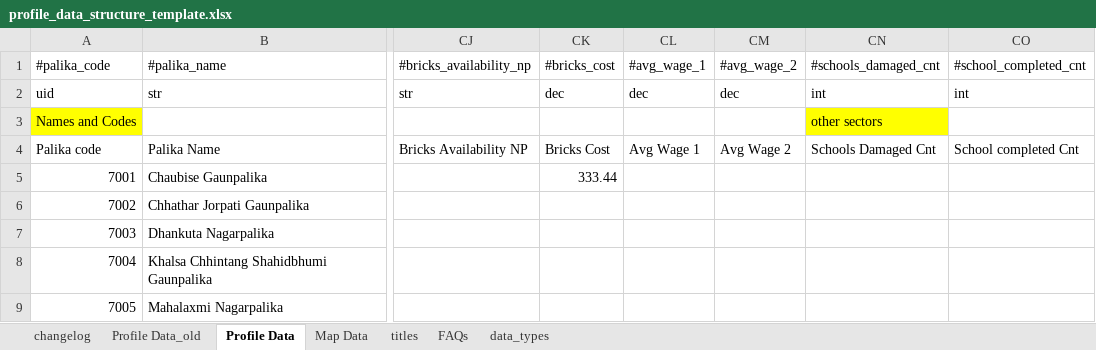
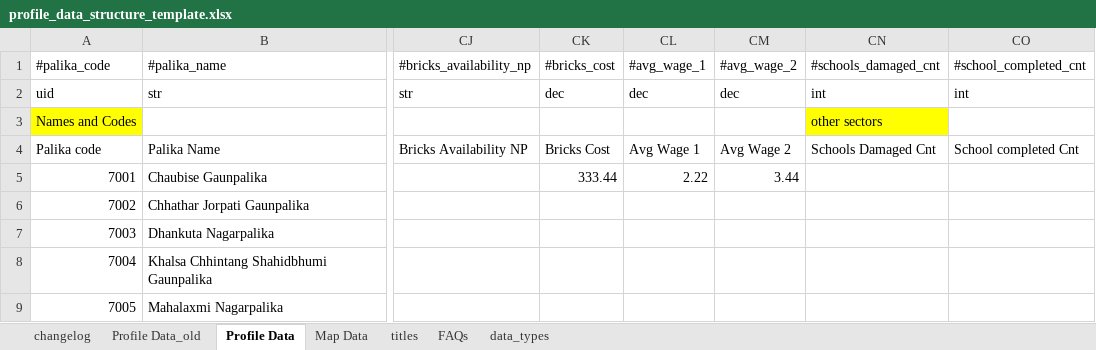
Before and after one commit to toggle-corp/palika-profile, an Excel workbook: core/resources/data/profile_data_structure_template.xlsx, sheet Profile Data, drawn as a sheet; only a part is shown, gaps mark what is left out; values as stored, in another font and other column widths than the file's, no borders; the diff names each change by its address in the sheet, - before the commit and + after, or states it on an @@ line.

```diff
--- a/core/resources/data/profile_data_structure_template.xlsx (sheet Profile Data)
+++ b/core/resources/data/profile_data_structure_template.xlsx (sheet Profile Data)
-CL5 (#avg_wage_1): (empty)
+CL5 (#avg_wage_1): 2.22
-CM5 (#avg_wage_2): (empty)
+CM5 (#avg_wage_2): 3.44
```
Also changed, not shown: sheet titles, sheet changelog, formulas that keep their value, hidden cells, 1 other file.
